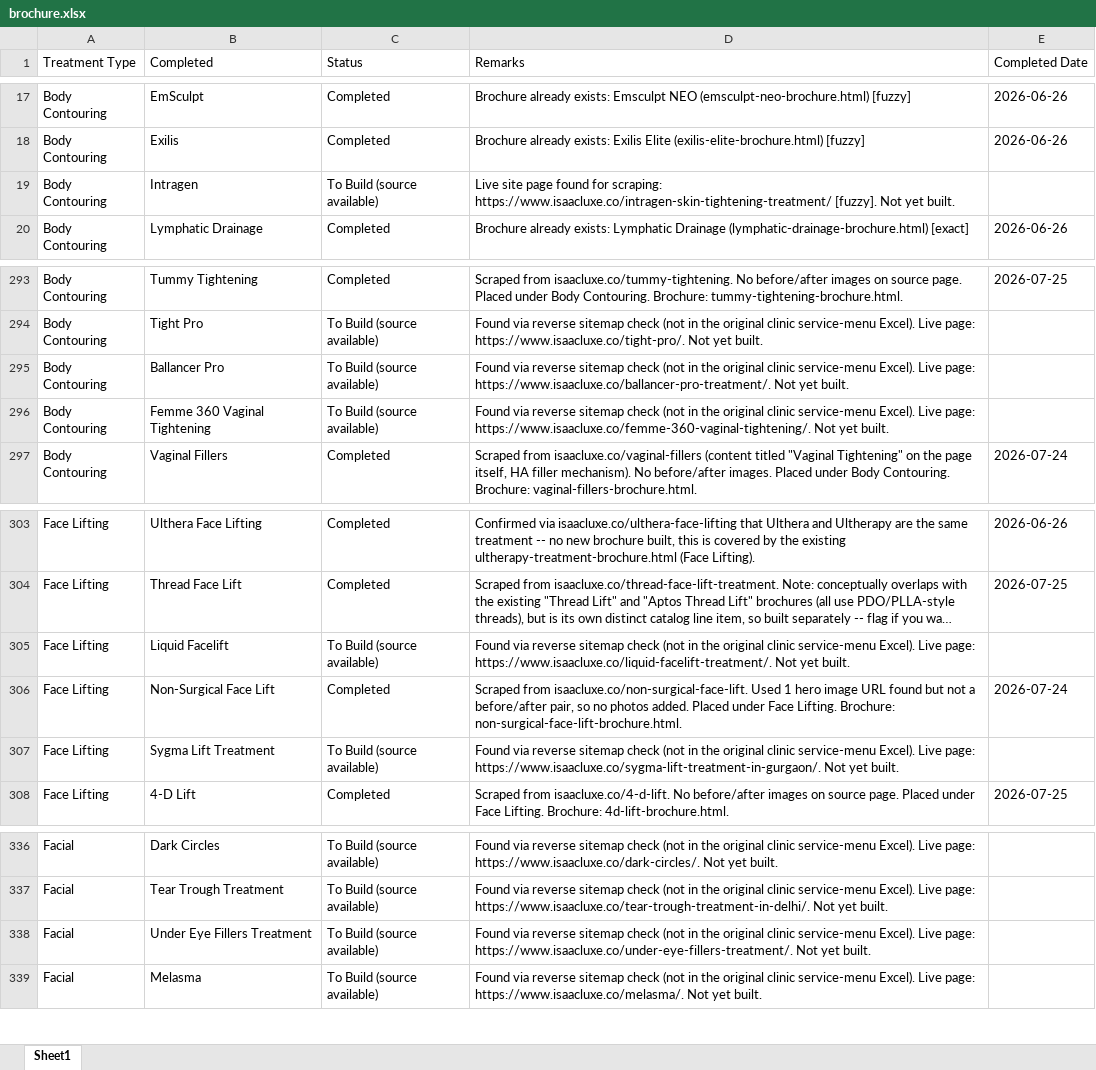
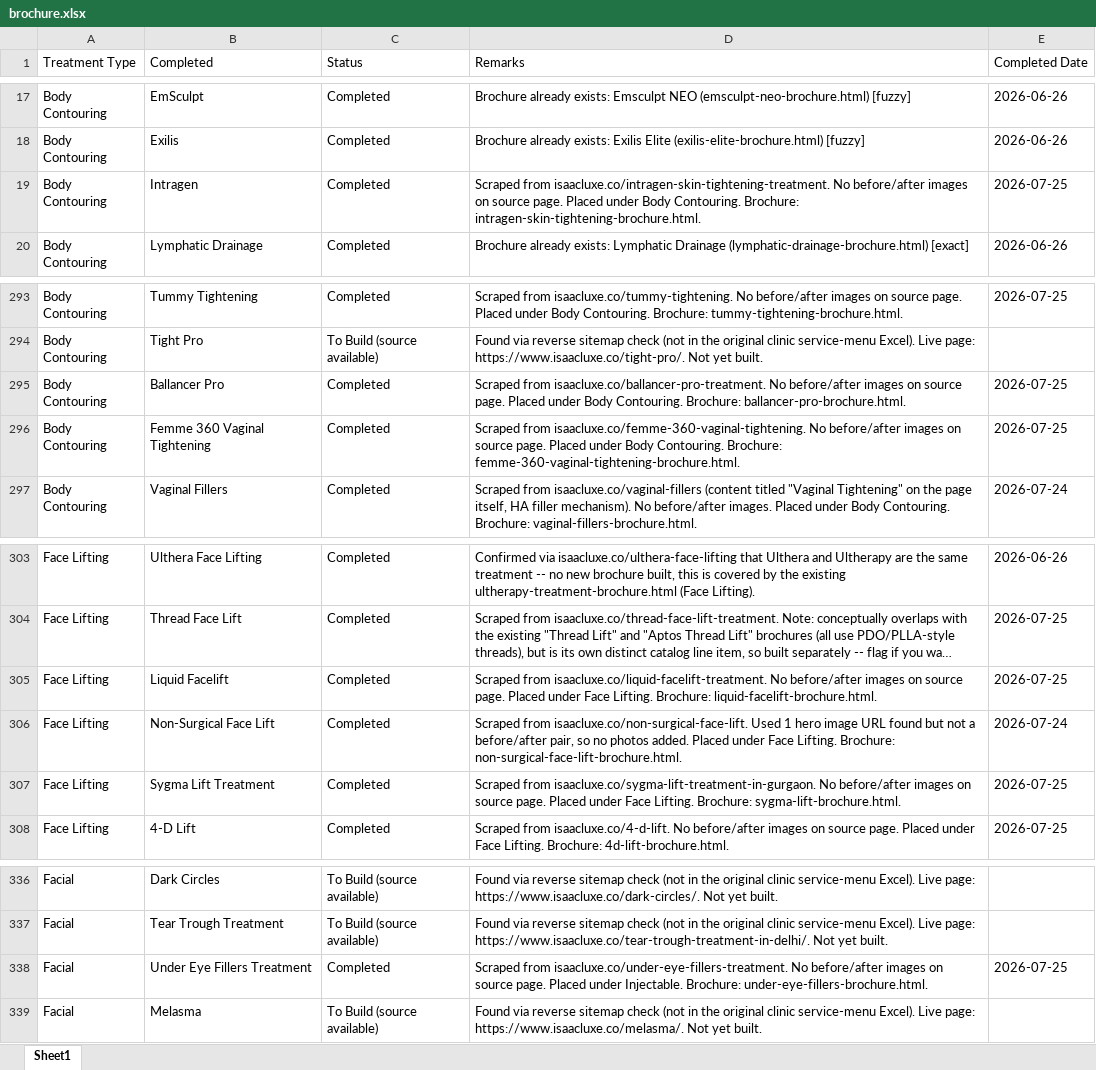
Before and after one commit to adityabhat-max/company-brochure, an Excel workbook: brochure.xlsx, sheet Sheet1, drawn as a sheet; only a part is shown, gaps mark what is left out; long unchanged cells end in …; values as stored, in another font and other column widths than the file's, no borders; the diff names each change by its address in the sheet, - before the commit and + after, or states it on an @@ line.

```diff
--- a/brochure.xlsx (sheet Sheet1)
+++ b/brochure.xlsx (sheet Sheet1)
-C19 (Status): To Build (source available)
+C19 (Status): Completed
-D19 (Remarks): Live site page found for scraping: https://www.isaacluxe.co/intragen-skin-tightening-treatment/ [fuzzy]. Not yet built.
+D19 (Remarks): Scraped from isaacluxe.co/intragen-skin-tightening-treatment. No before/after images on source page. Placed under Body Contouring. Brochure: intragen-skin-tightening-brochure.html.
-E19 (Completed Date): (empty)
+E19 (Completed Date): 2026-07-25
-C295:C296 (Status): To Build (source available)
+C295:C296 (Status): Completed
-D295 (Remarks): Found via reverse sitemap check (not in the original clinic service-menu Excel). Live page: https://www.isaacluxe.co/ballancer-pro-treatment/. Not yet built.
+D295 (Remarks): Scraped from isaacluxe.co/ballancer-pro-treatment. No before/after images on source page. Placed under Body Contouring. Brochure: ballancer-pro-brochure.html.
-E295:E296 (Completed Date): (empty)
+E295:E296 (Completed Date): 2026-07-25
-D296 (Remarks): Found via reverse sitemap check (not in the original clinic service-menu Excel). Live page: https://www.isaacluxe.co/femme-360-vaginal-tightening/. Not yet built.
+D296 (Remarks): Scraped from isaacluxe.co/femme-360-vaginal-tightening. No before/after images on source page. Placed under Body Contouring. Brochure: femme-360-vaginal-tightening-brochure.html.
-C305 (Status): To Build (source available)
+C305 (Status): Completed
-D305 (Remarks): Found via reverse sitemap check (not in the original clinic service-menu Excel). Live page: https://www.isaacluxe.co/liquid-facelift-treatment/. Not yet built.
+D305 (Remarks): Scraped from isaacluxe.co/liquid-facelift-treatment. No before/after images on source page. Placed under Face Lifting. Brochure: liquid-facelift-brochure.html.
-E305 (Completed Date): (empty)
+E305 (Completed Date): 2026-07-25
-C307 (Status): To Build (source available)
+C307 (Status): Completed
-D307 (Remarks): Found via reverse sitemap check (not in the original clinic service-menu Excel). Live page: https://www.isaacluxe.co/sygma-lift-treatment-in-gurgaon/. Not yet built.
+D307 (Remarks): Scraped from isaacluxe.co/sygma-lift-treatment-in-gurgaon. No before/after images on source page. Placed under Face Lifting. Brochure: sygma-lift-brochure.html.
-E307 (Completed Date): (empty)
+E307 (Completed Date): 2026-07-25
-C338 (Status): To Build (source available)
+C338 (Status): Completed
-D338 (Remarks): Found via reverse sitemap check (not in the original clinic service-menu Excel). Live page: https://www.isaacluxe.co/under-eye-fillers-treatment/. Not yet built.
+D338 (Remarks): Scraped from isaacluxe.co/under-eye-fillers-treatment. No before/after images on source page. Placed under Injectable. Brochure: under-eye-fillers-brochure.html.
-E338 (Completed Date): (empty)
+E338 (Completed Date): 2026-07-25
```
